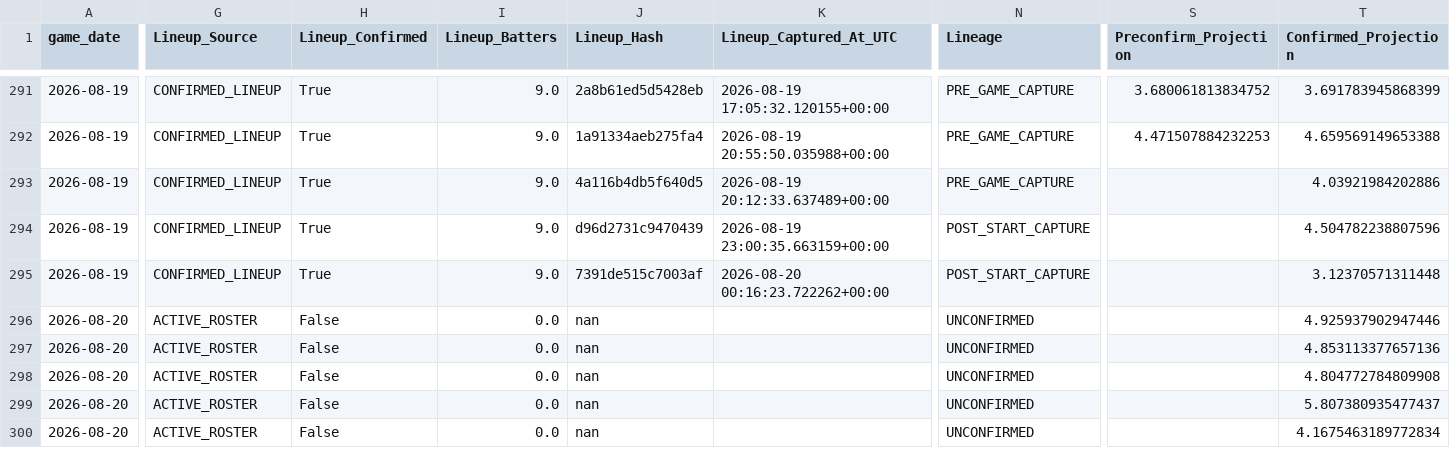
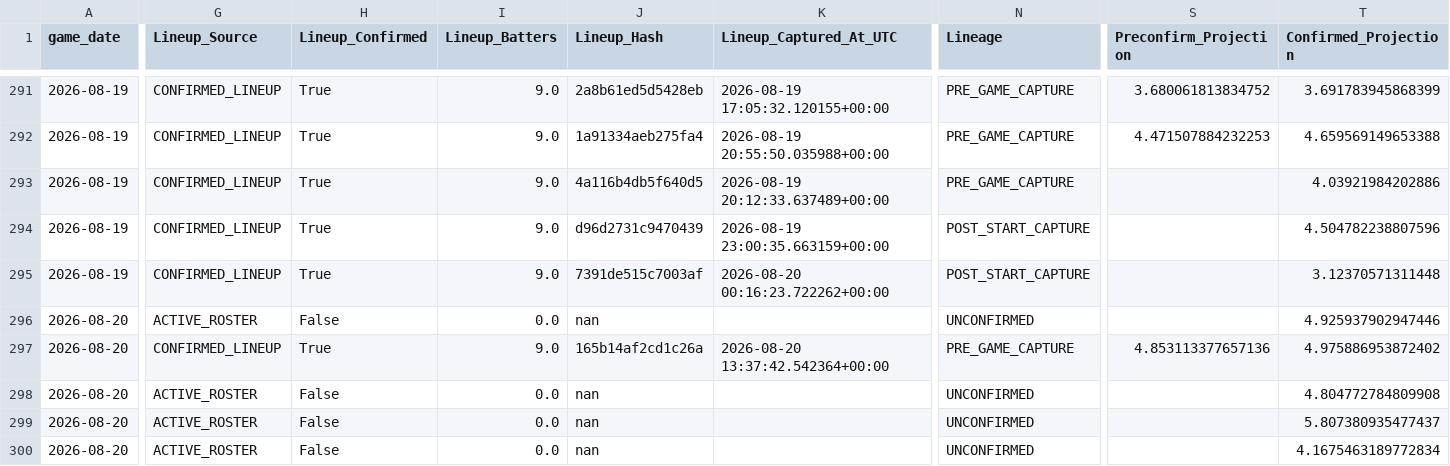
Before and after one commit to KingTud88/MLB-Prop-App, a CSV file: data/lineup_k_walkforward_detail.csv, drawn as a sheet; only a part is shown, gaps mark what is left out; the diff covers the shown part only; the diff names each change by its address in the sheet, - before the commit and + after, or states it on an @@ line.

```diff
--- a/data/lineup_k_walkforward_detail.csv
+++ b/data/lineup_k_walkforward_detail.csv
-G297 (Lineup_Source): ACTIVE_ROSTER
+G297 (Lineup_Source): CONFIRMED_LINEUP
-H297 (Lineup_Confirmed): False
+H297 (Lineup_Confirmed): True
-I297 (Lineup_Batters): 0.0
+I297 (Lineup_Batters): 9.0
-J297 (Lineup_Hash): nan
+J297 (Lineup_Hash): 165b14af2cd1c26a
-K297 (Lineup_Captured_At_UTC): (empty)
+K297 (Lineup_Captured_At_UTC): 2026-08-20 13:37:42.542364+00:00
-N297 (Lineage): UNCONFIRMED
+N297 (Lineage): PRE_GAME_CAPTURE
-S297 (Preconfirm_Projection): (empty)
+S297 (Preconfirm_Projection): 4.853113377657136
-T297 (Confirmed_Projection): 4.853113377657136
+T297 (Confirmed_Projection): 4.975886953872402
```
Also changed, not shown: 5 edited cells elsewhere in this file, data/catcher_context_log.csv, data/catcher_context_validation_detail.csv, 11 other files.
